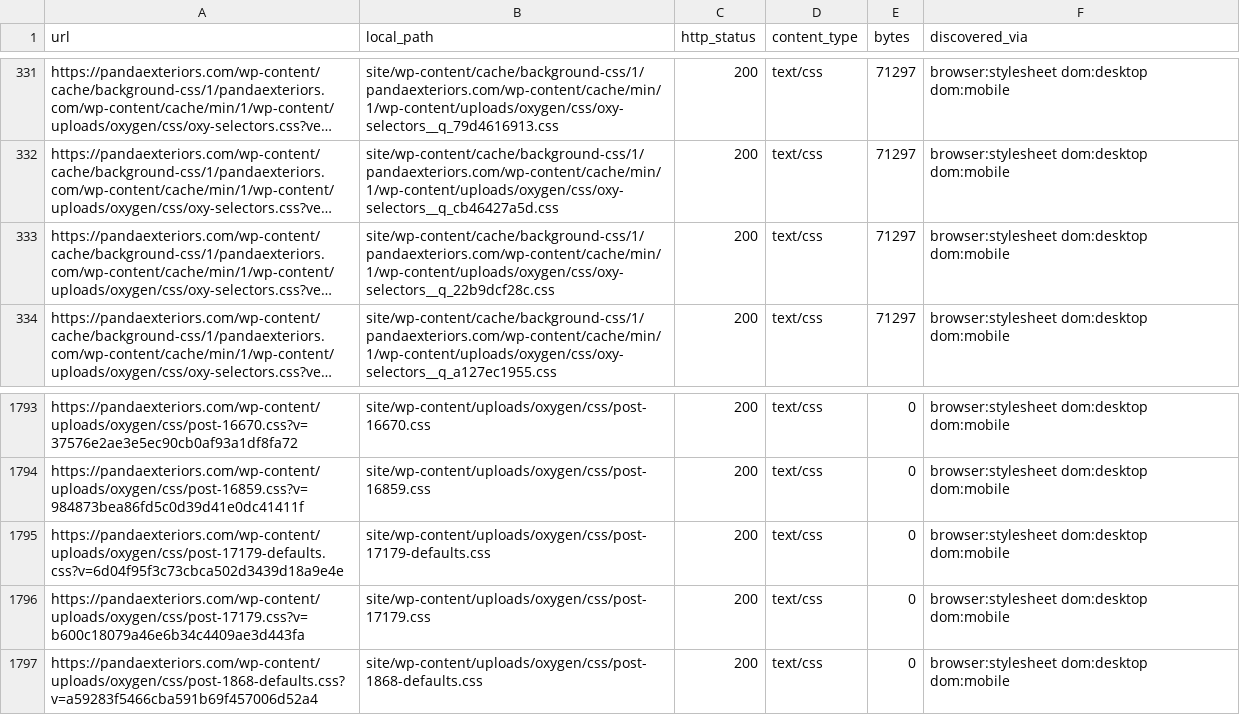
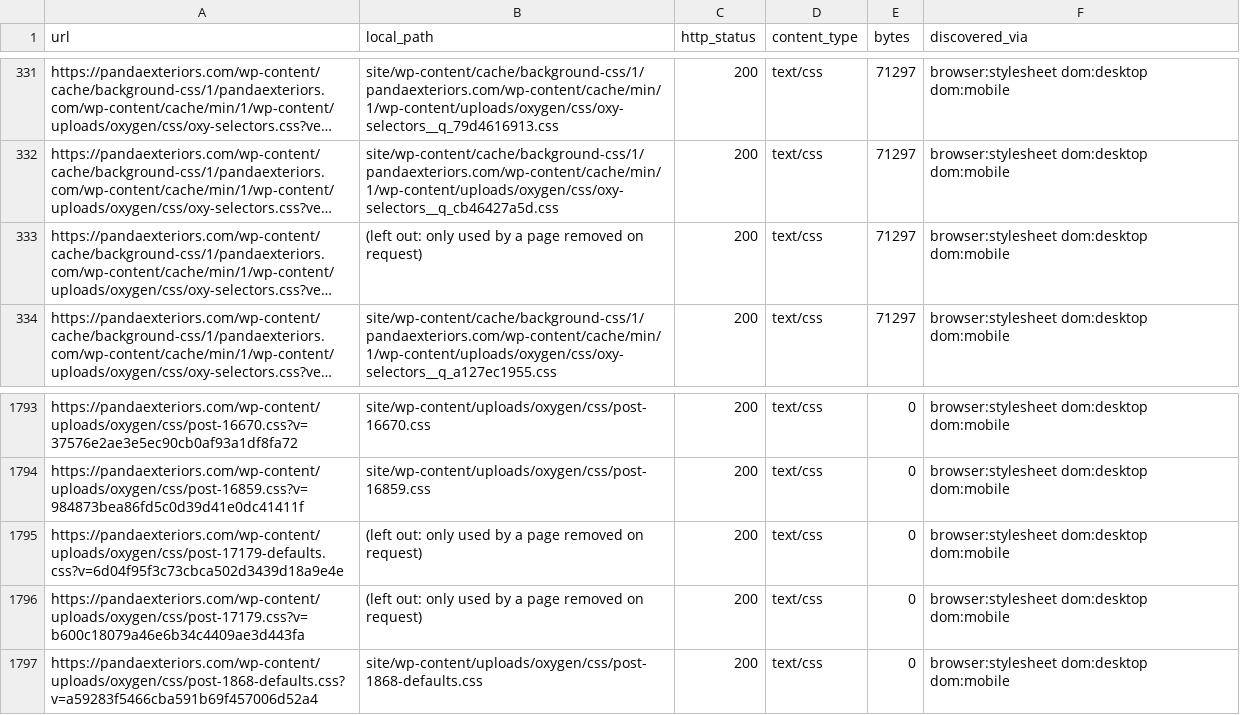
Before and after one commit to hunterallenlee10-cpu/pandaV1, a CSV file: docs/asset-manifest.csv, drawn as a sheet; only a part is shown, gaps mark what is left out; long unchanged cells end in …; the diff covers the shown part only; the diff names each change by its address in the sheet, - before the commit and + after, or states it on an @@ line.

```diff
--- a/docs/asset-manifest.csv
+++ b/docs/asset-manifest.csv
-B333 (local_path): site/wp-content/cache/background-css/1/pandaexteriors.com/wp-content/cache/min/1/wp-content/uploads/oxygen/css/oxy-selectors__q_22b9dcf28c.css
+B333 (local_path): (left out: only used by a page removed on request)
-B1795 (local_path): site/wp-content/uploads/oxygen/css/post-17179-defaults.css
+B1795 (local_path): (left out: only used by a page removed on request)
-B1796 (local_path): site/wp-content/uploads/oxygen/css/post-17179.css
+B1796 (local_path): (left out: only used by a page removed on request)
```
Also changed, not shown: 22 edited cells elsewhere in this file, docs/inventory-coverage.csv, docs/redirects.csv, 50 other files.
